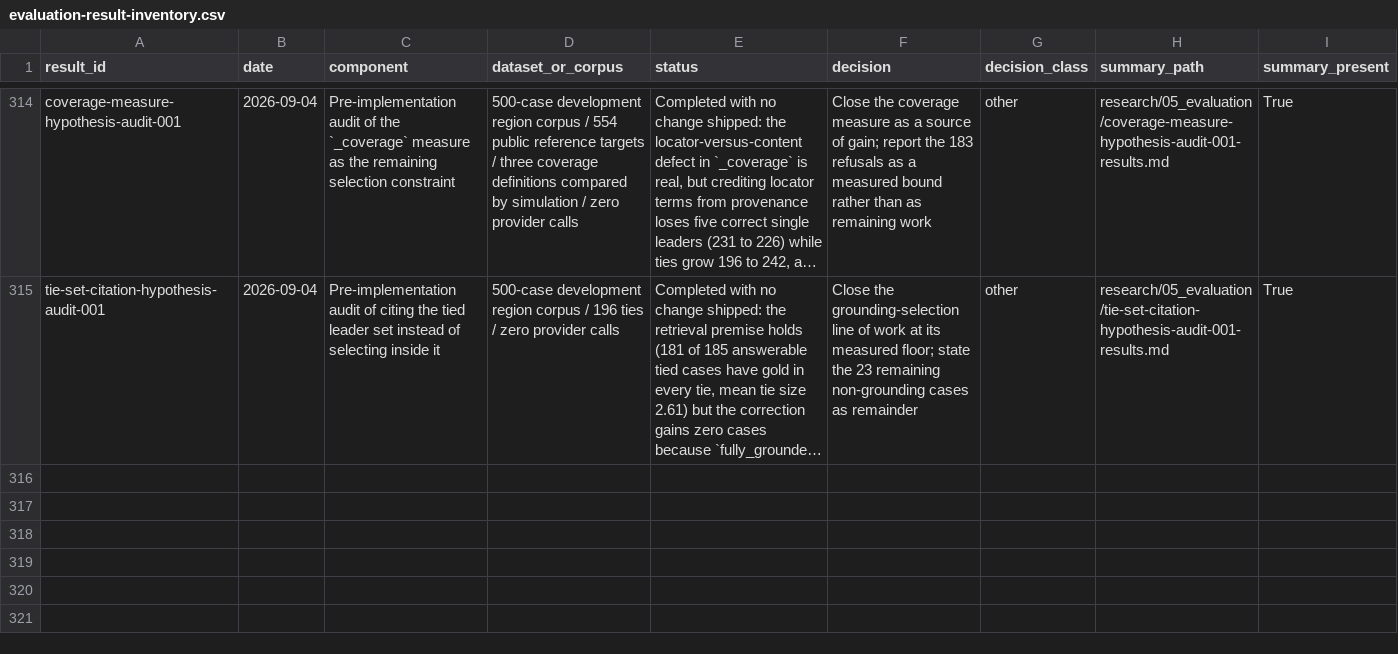
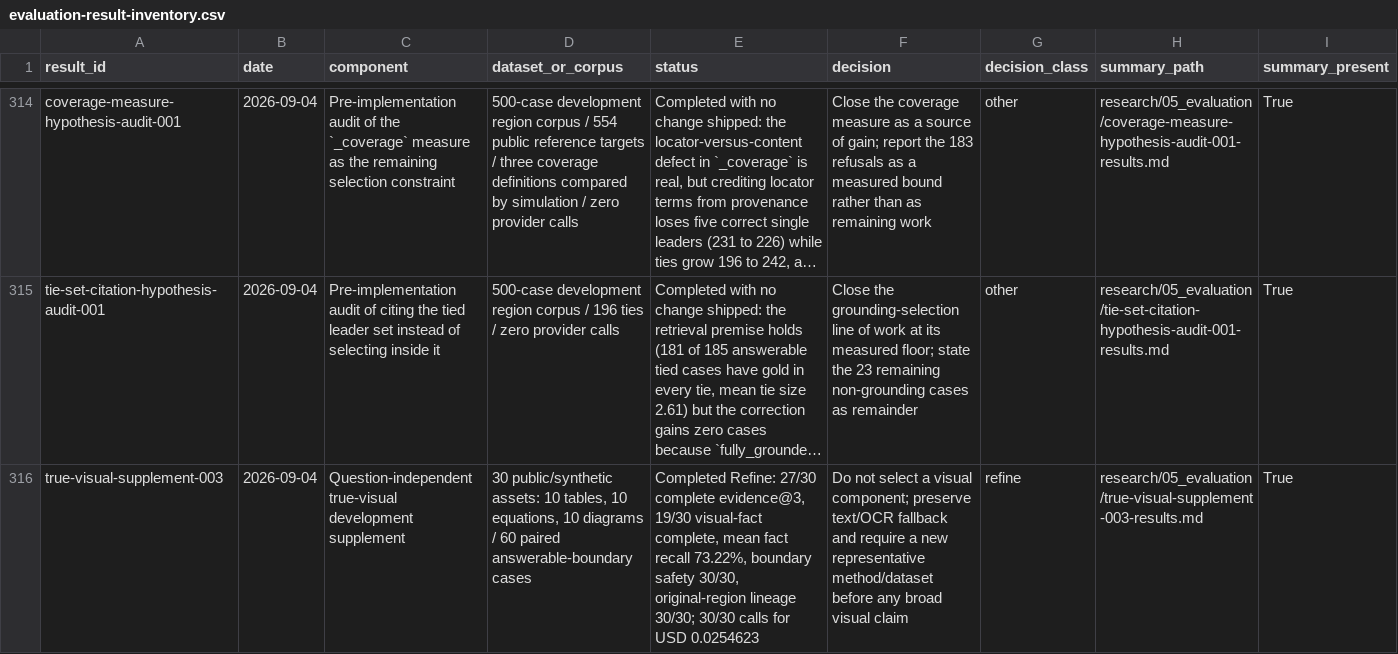
Before and after one commit to horiiiiii032929/digital-twin, a CSV file: research/06_reports/final/evidence-inventory/evaluation-result-inventory.csv, drawn as a sheet; only a part is shown, gaps mark what is left out; long unchanged cells end in …; rows hold the shown columns only; the diff names each change by its address in the sheet, - before the commit and + after, or states it on an @@ line.

Commit message:
Refresh final evidence inventory

```diff
--- a/research/06_reports/final/evidence-inventory/evaluation-result-inventory.csv
+++ b/research/06_reports/final/evidence-inventory/evaluation-result-inventory.csv
+row 316: true-visual-supplement-003 | 2026-09-04 | Question-independent true-visual development supplement | 30 public/synthetic assets: 10 tables, 10 equations, 10 diagrams / 60 paired answerable-boundary cases | Completed Refine: 27/30 complete evidence@3, 19/30 visual-fact complete, mean fact recall 73.22%, boundary safety 30/30, original-region lineage 30/30; 30/30 calls for USD 0.0254623 | Do not select a visual component; preserve text/OCR fallback and require a new representative method/dataset before any broad visual claim | refine | research/05_evaluation/true-visual-supplement-003-results.md | True
```
Also changed, not shown: research/06_reports/final/evidence-inventory/evidence-file-inventory.csv, research/06_reports/final/evidence-inventory/local-evidence-aggregates.csv, 2 other files.
